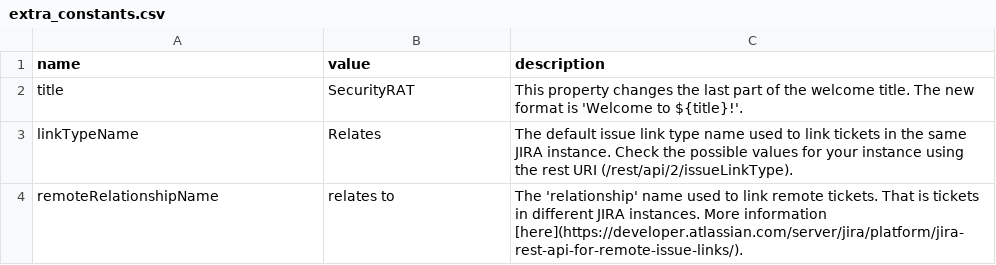
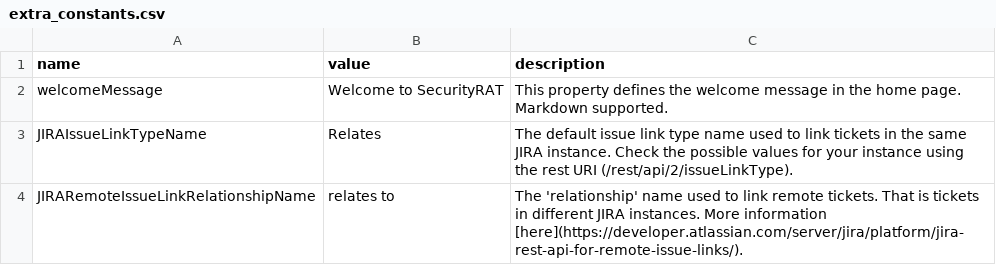
Before and after one commit to SecurityRAT/SecurityRAT, a CSV file: src/main/resources/config/liquibase/extra_constants.csv, drawn as a sheet.

Commit message:
- Renames the newly added constants - Markdown support to the welcome message in the homepage included.

```diff
--- a/src/main/resources/config/liquibase/extra_constants.csv
+++ b/src/main/resources/config/liquibase/extra_constants.csv
@@ -1,4 +1,4 @@
 name;value;description
-title;SecurityRAT;This property changes the last part of the welcome title. The new format is 'Welcome to ${title}!'.
-linkTypeName;Relates;The default issue link type name used to link tickets in the same JIRA instance. Check the possible values for your instance using the rest URI (/rest/api/2/issueLinkType).
-remoteRelationshipName;relates to;The 'relationship' name used to link remote tickets. That is tickets in different JIRA instances. More information [here](https://developer.atlassian.com/server/jira/platform/jira-rest-api-for-remote-issue-links/).
+welcomeMessage;Welcome to SecurityRAT;This property defines the welcome message in the home page. Markdown supported.
+JIRAIssueLinkTypeName;Relates;The default issue link type name used to link tickets in the same JIRA instance. Check the possible values for your instance using the rest URI (/rest/api/2/issueLinkType).
+JIRARemoteIssueLinkRelationshipName;relates to;The 'relationship' name used to link remote tickets. That is tickets in different JIRA instances. More information [here](https://developer.atlassian.com/server/jira/platform/jira-rest-api-for-remote-issue-links/).
```
Also changed, not shown: 5 other files.
